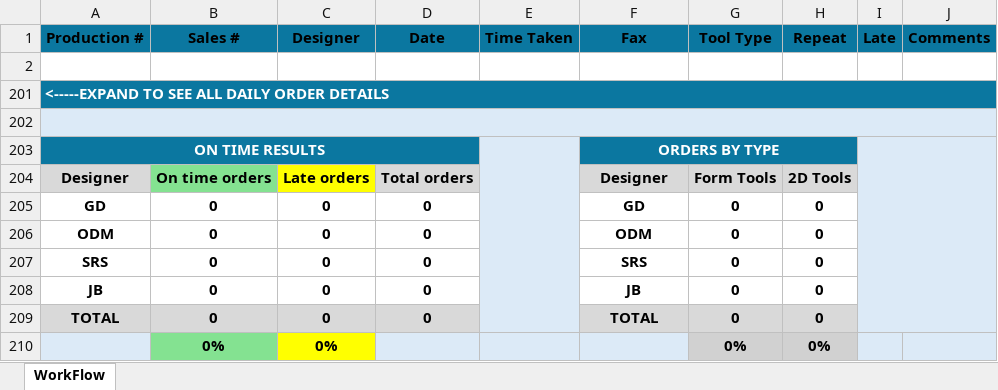
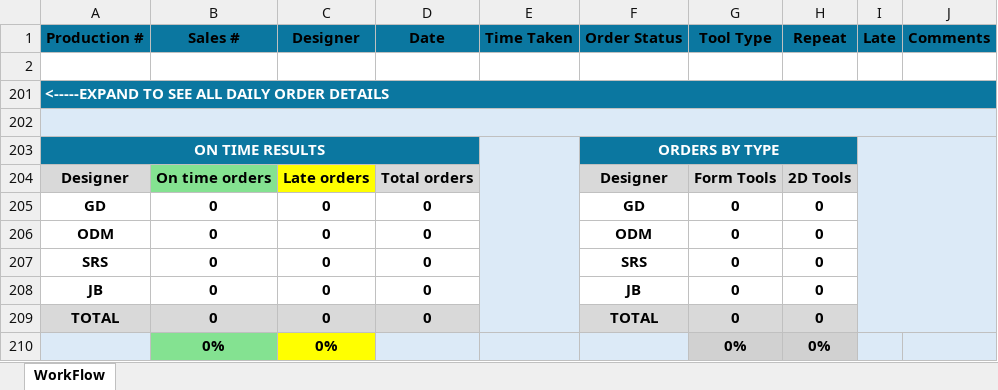
Before and after one commit to JamesBagwell/ETS, an Excel workbook: Reports/Templates/template_report.xlsx, sheet WorkFlow, drawn as a sheet; values as stored, in another font and other column widths than the file's, no borders; table styles not drawn; the diff names each change by its address in the sheet, - before the commit and + after, or states it on an @@ line.

Commit message:
Raise errors for report generator

```diff
--- a/Reports/Templates/template_report.xlsx (sheet WorkFlow)
+++ b/Reports/Templates/template_report.xlsx (sheet WorkFlow)
-F1: Fax
+F1: Order Status
```
Also changed, not shown: 4 other files.
